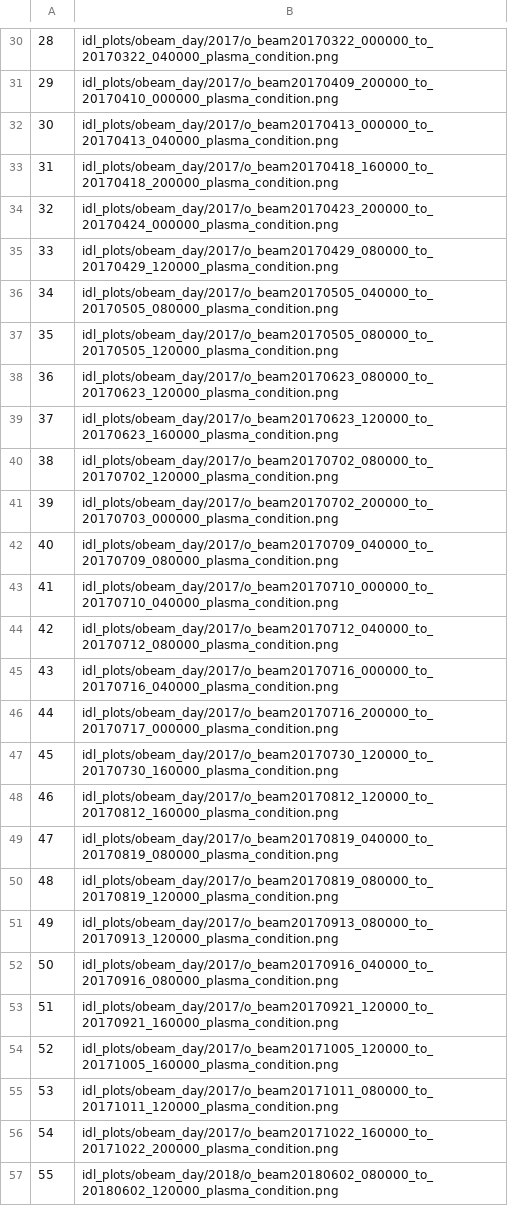
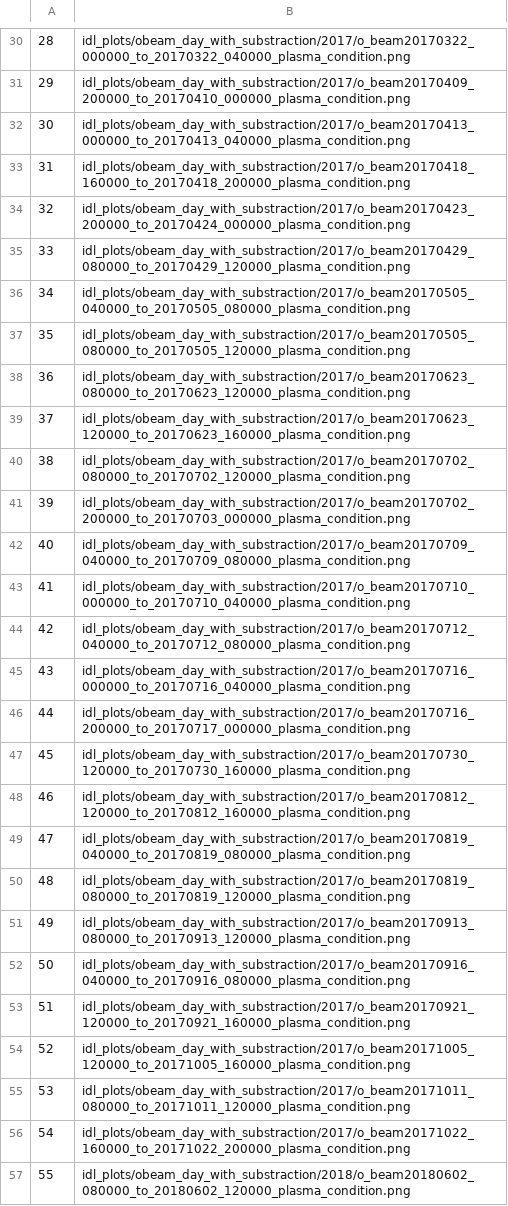
Before and after one commit to shihikoo/mms_o_dispersion_analysis, a CSV file: output/test_plot_list.csv, drawn as a sheet; only a part is shown, gaps mark what is left out; the diff covers the shown part only.

```diff
--- a/output/test_plot_list.csv
+++ b/output/test_plot_list.csv
@@ -30,28 +30,28 @@
-28,idl_plots/obeam_day/2017/o_beam20170322_000000_to_20170322_040000_plasma_condition.png
-29,idl_plots/obeam_day/2017/o_beam20170409_200000_to_20170410_000000_plasma_condition.png
-30,idl_plots/obeam_day/2017/o_beam20170413_000000_to_20170413_040000_plasma_condition.png
-31,idl_plots/obeam_day/2017/o_beam20170418_160000_to_20170418_200000_plasma_condition.png
-32,idl_plots/obeam_day/2017/o_beam20170423_200000_to_20170424_000000_plasma_condition.png
-33,idl_plots/obeam_day/2017/o_beam20170429_080000_to_20170429_120000_plasma_condition.png
-34,idl_plots/obeam_day/2017/o_beam20170505_040000_to_20170505_080000_plasma_condition.png
-35,idl_plots/obeam_day/2017/o_beam20170505_080000_to_20170505_120000_plasma_condition.png
-36,idl_plots/obeam_day/2017/o_beam20170623_080000_to_20170623_120000_plasma_condition.png
-37,idl_plots/obeam_day/2017/o_beam20170623_120000_to_20170623_160000_plasma_condition.png
-38,idl_plots/obeam_day/2017/o_beam20170702_080000_to_20170702_120000_plasma_condition.png
-39,idl_plots/obeam_day/2017/o_beam20170702_200000_to_20170703_000000_plasma_condition.png
-40,idl_plots/obeam_day/2017/o_beam20170709_040000_to_20170709_080000_plasma_condition.png
-41,idl_plots/obeam_day/2017/o_beam20170710_000000_to_20170710_040000_plasma_condition.png
-42,idl_plots/obeam_day/2017/o_beam20170712_040000_to_20170712_080000_plasma_condition.png
-43,idl_plots/obeam_day/2017/o_beam20170716_000000_to_20170716_040000_plasma_condition.png
-44,idl_plots/obeam_day/2017/o_beam20170716_200000_to_20170717_000000_plasma_condition.png
-45,idl_plots/obeam_day/2017/o_beam20170730_120000_to_20170730_160000_plasma_condition.png
-46,idl_plots/obeam_day/2017/o_beam20170812_120000_to_20170812_160000_plasma_condition.png
-47,idl_plots/obeam_day/2017/o_beam20170819_040000_to_20170819_080000_plasma_condition.png
-48,idl_plots/obeam_day/2017/o_beam20170819_080000_to_20170819_120000_plasma_condition.png
-49,idl_plots/obeam_day/2017/o_beam20170913_080000_to_20170913_120000_plasma_condition.png
-50,idl_plots/obeam_day/2017/o_beam20170916_040000_to_20170916_080000_plasma_condition.png
-51,idl_plots/obeam_day/2017/o_beam20170921_120000_to_20170921_160000_plasma_condition.png
-52,idl_plots/obeam_day/2017/o_beam20171005_120000_to_20171005_160000_plasma_condition.png
-53,idl_plots/obeam_day/2017/o_beam20171011_080000_to_20171011_120000_plasma_condition.png
-54,idl_plots/obeam_day/2017/o_beam20171022_160000_to_20171022_200000_plasma_condition.png
-55,idl_plots/obeam_day/2018/o_beam20180602_080000_to_20180602_120000_plasma_condition.png
+28,idl_plots/obeam_day_with_substraction/2017/o_beam20170322_000000_to_20170322_040000_plasma_condition.png
+29,idl_plots/obeam_day_with_substraction/2017/o_beam20170409_200000_to_20170410_000000_plasma_condition.png
+30,idl_plots/obeam_day_with_substraction/2017/o_beam20170413_000000_to_20170413_040000_plasma_condition.png
+31,idl_plots/obeam_day_with_substraction/2017/o_beam20170418_160000_to_20170418_200000_plasma_condition.png
+32,idl_plots/obeam_day_with_substraction/2017/o_beam20170423_200000_to_20170424_000000_plasma_condition.png
+33,idl_plots/obeam_day_with_substraction/2017/o_beam20170429_080000_to_20170429_120000_plasma_condition.png
+34,idl_plots/obeam_day_with_substraction/2017/o_beam20170505_040000_to_20170505_080000_plasma_condition.png
+35,idl_plots/obeam_day_with_substraction/2017/o_beam20170505_080000_to_20170505_120000_plasma_condition.png
+36,idl_plots/obeam_day_with_substraction/2017/o_beam20170623_080000_to_20170623_120000_plasma_condition.png
+37,idl_plots/obeam_day_with_substraction/2017/o_beam20170623_120000_to_20170623_160000_plasma_condition.png
+38,idl_plots/obeam_day_with_substraction/2017/o_beam20170702_080000_to_20170702_120000_plasma_condition.png
+39,idl_plots/obeam_day_with_substraction/2017/o_beam20170702_200000_to_20170703_000000_plasma_condition.png
+40,idl_plots/obeam_day_with_substraction/2017/o_beam20170709_040000_to_20170709_080000_plasma_condition.png
+41,idl_plots/obeam_day_with_substraction/2017/o_beam20170710_000000_to_20170710_040000_plasma_condition.png
+42,idl_plots/obeam_day_with_substraction/2017/o_beam20170712_040000_to_20170712_080000_plasma_condition.png
+43,idl_plots/obeam_day_with_substraction/2017/o_beam20170716_000000_to_20170716_040000_plasma_condition.png
+44,idl_plots/obeam_day_with_substraction/2017/o_beam20170716_200000_to_20170717_000000_plasma_condition.png
+45,idl_plots/obeam_day_with_substraction/2017/o_beam20170730_120000_to_20170730_160000_plasma_condition.png
+46,idl_plots/obeam_day_with_substraction/2017/o_beam20170812_120000_to_20170812_160000_plasma_condition.png
+47,idl_plots/obeam_day_with_substraction/2017/o_beam20170819_040000_to_20170819_080000_plasma_condition.png
+48,idl_plots/obeam_day_with_substraction/2017/o_beam20170819_080000_to_20170819_120000_plasma_condition.png
+49,idl_plots/obeam_day_with_substraction/2017/o_beam20170913_080000_to_20170913_120000_plasma_condition.png
+50,idl_plots/obeam_day_with_substraction/2017/o_beam20170916_040000_to_20170916_080000_plasma_condition.png
+51,idl_plots/obeam_day_with_substraction/2017/o_beam20170921_120000_to_20170921_160000_plasma_condition.png
+52,idl_plots/obeam_day_with_substraction/2017/o_beam20171005_120000_to_20171005_160000_plasma_condition.png
+53,idl_plots/obeam_day_with_substraction/2017/o_beam20171011_080000_to_20171011_120000_plasma_condition.png
+54,idl_plots/obeam_day_with_substraction/2017/o_beam20171022_160000_to_20171022_200000_plasma_condition.png
+55,idl_plots/obeam_day_with_substraction/2018/o_beam20180602_080000_to_20180602_120000_plasma_condition.png
```
Also changed, not shown: 76 edited cells elsewhere in this file, 29 other files.
